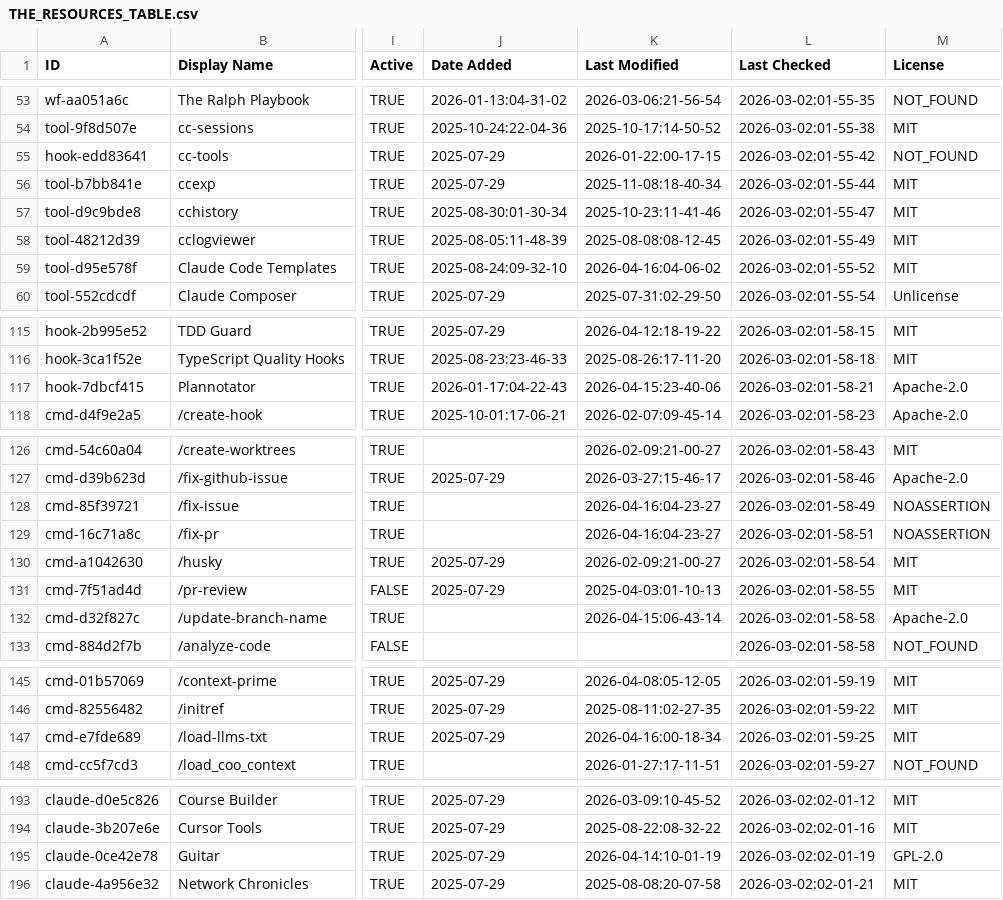
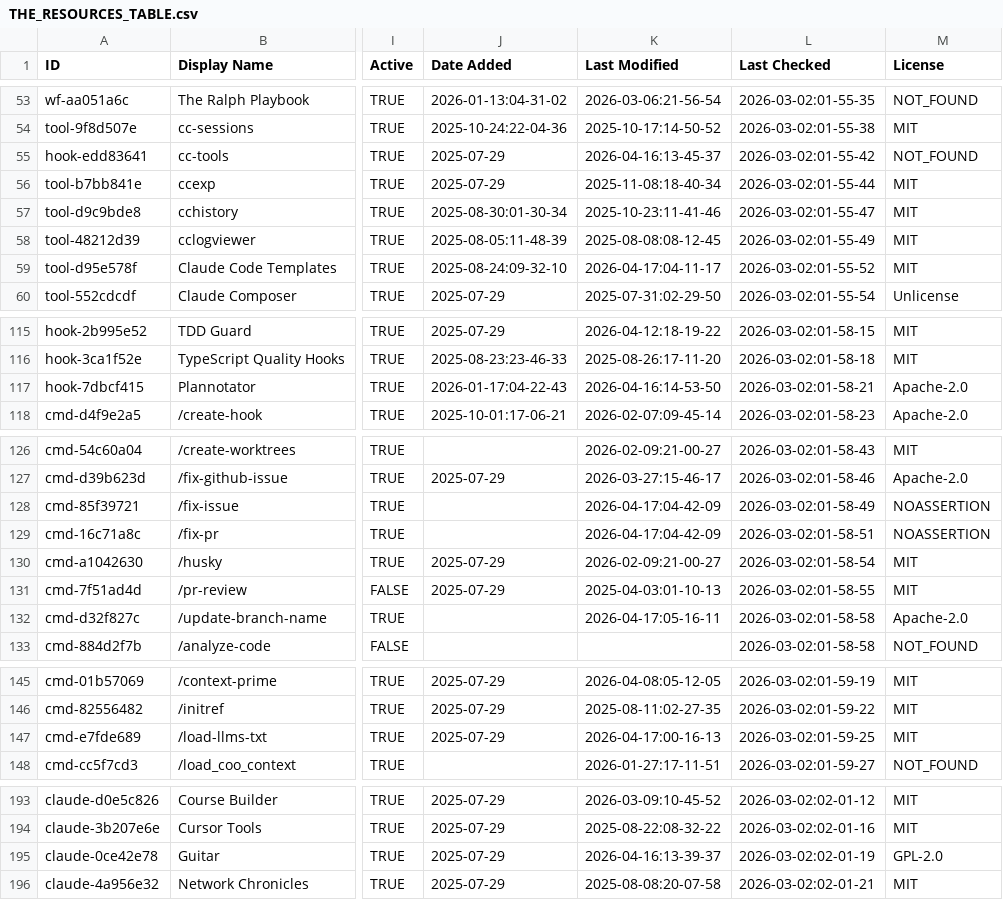
Before and after one commit to kriptoburak/awesome-claude-code, a CSV file: THE_RESOURCES_TABLE.csv, drawn as a sheet; only a part is shown, gaps mark what is left out; the diff covers the shown part only; the diff names each change by its address in the sheet, - before the commit and + after, or states it on an @@ line.

```diff
--- a/THE_RESOURCES_TABLE.csv
+++ b/THE_RESOURCES_TABLE.csv
-K55 (Last Modified): 2026-01-22:00-17-15
+K55 (Last Modified): 2026-04-16:13-45-37
-K59 (Last Modified): 2026-04-16:04-06-02
+K59 (Last Modified): 2026-04-17:04-11-17
-K117 (Last Modified): 2026-04-15:23-40-06
+K117 (Last Modified): 2026-04-16:14-53-50
-K128:K129 (Last Modified): 2026-04-16:04-23-27
+K128:K129 (Last Modified): 2026-04-17:04-42-09
-K132 (Last Modified): 2026-04-15:06-43-14
+K132 (Last Modified): 2026-04-17:05-16-11
-K147 (Last Modified): 2026-04-16:00-18-34
+K147 (Last Modified): 2026-04-17:00-16-13
-K195 (Last Modified): 2026-04-14:10-01-19
+K195 (Last Modified): 2026-04-16:13-39-37
```
Also changed, not shown: 32 edited cells elsewhere in this file.
